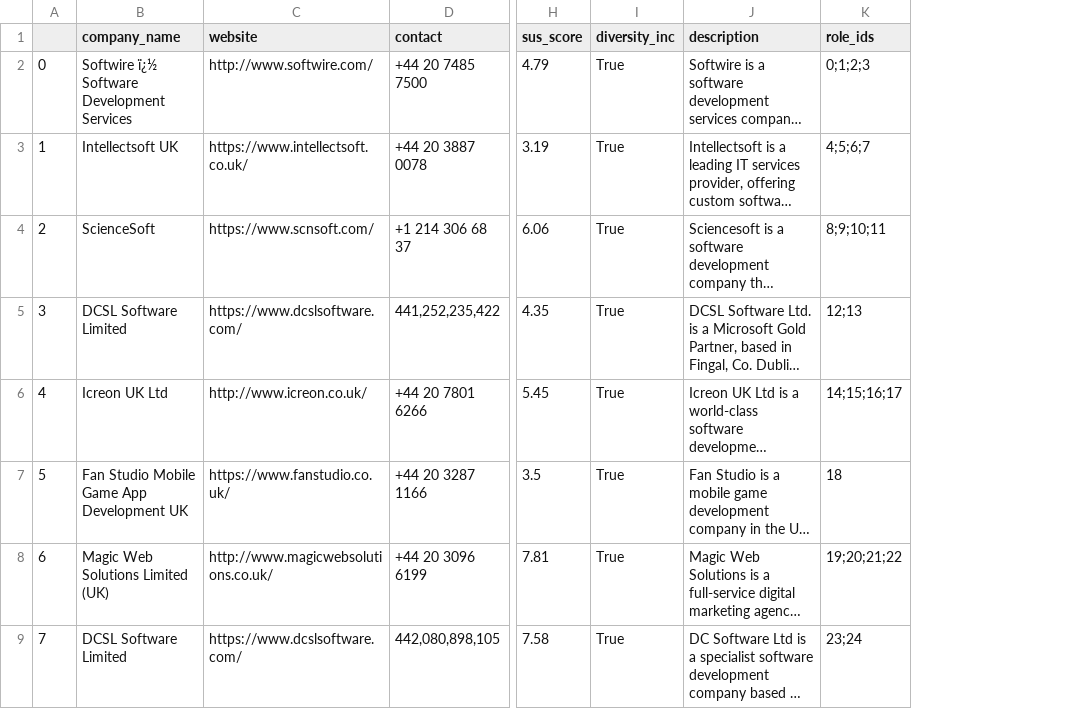
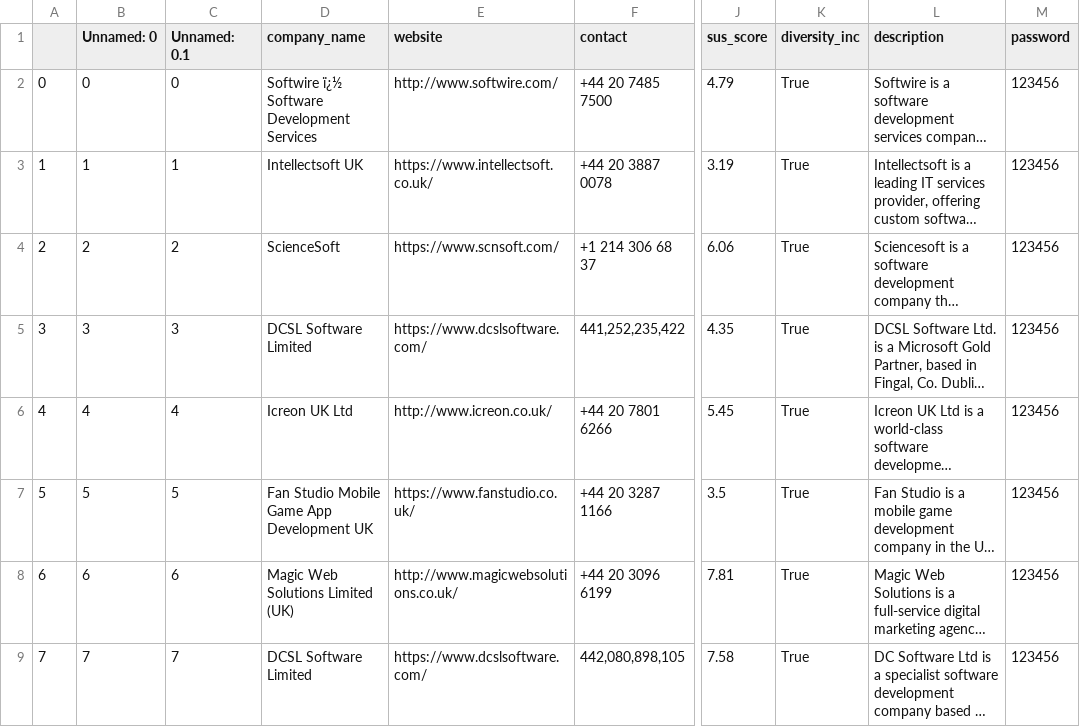
Before and after one commit to dksethia/layoffs, a CSV file: backend/ichack/ichack/companies.csv, drawn as a sheet; only a part is shown, gaps mark what is left out; long unchanged cells end in …; removed rows and columns are numbered as before the commit, all else as after; the diff names each change by its address in the sheet, - before the commit and + after, or states it on an @@ line.

```diff
--- a/backend/ichack/ichack/companies.csv
+++ b/backend/ichack/ichack/companies.csv
+column B (Unnamed: 0), rows 2-9: 0 | 1 | 2 | 3 | 4 | 5 | 6 | 7
+column C (Unnamed: 0.1), rows 2-9: 0 | 1 | 2 | 3 | 4 | 5 | 6 | 7
-column K (role_ids), rows 2-9: 0;1;2;3 | 4;5;6;7 | 8;9;10;11 | 12;13 | 14;15;16;17 | 18 | 19;20;21;22 | 23;24
+column M (password), rows 2-9: all 123456
```
Also changed, not shown: 5 other files.
